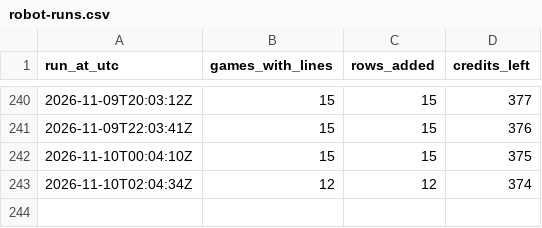
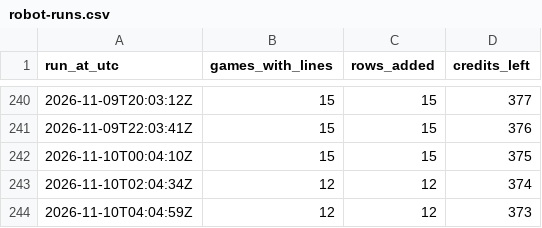
Before and after one commit to James72766/nfl-47-tracker, a CSV file: data/robot-runs.csv, drawn as a sheet; only a part is shown, gaps mark what is left out.

```diff
--- a/data/robot-runs.csv
+++ b/data/robot-runs.csv
@@ -243 +243,2 @@ run_at_utc,games_with_lines,rows_added,credits_left
 2026-11-10T02:04:34Z,12,12,374
+2026-11-10T04:04:59Z,12,12,373
```
Also changed, not shown: data/betmgm-lines.csv, data/research-flags.csv, 1 other file.
